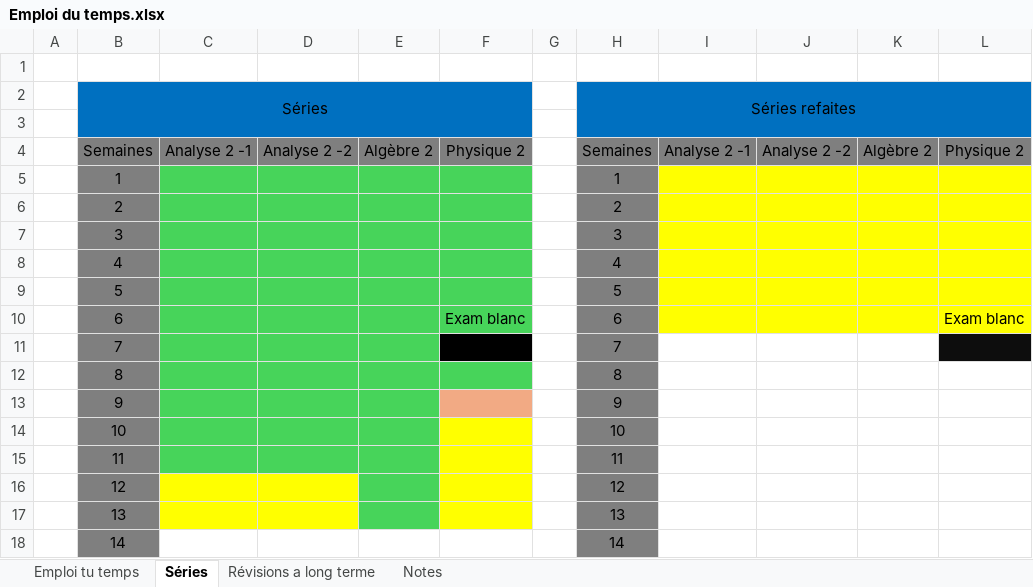
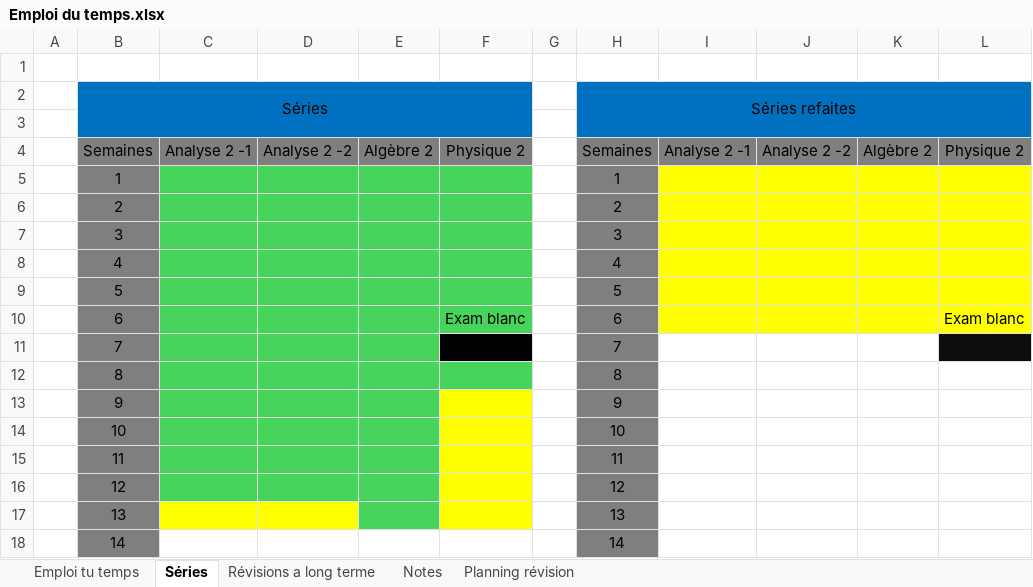
Before and after one commit to AnthonyGabinoEPFL/Backup-BA2, an Excel workbook: Emploi du temps.xlsx, sheet Séries, drawn as a sheet; values as stored, in another font and other column widths than the file's, no borders; the diff names each change by its address in the sheet, - before the commit and + after, or states it on an @@ line.

Commit message:
physique final et emploi du temps révision

```diff
--- a/Emploi du temps.xlsx (sheet Séries)
+++ b/Emploi du temps.xlsx (sheet Séries)
+sheet tab: Planning révision
-F13 fill: #F2AA84
+F13 fill: #FFFF00
-C16:D16 fill: #FFFF00
+C16:D16 fill: #47D45A
```
Also changed, not shown: sheet Notes, 36 other files.
